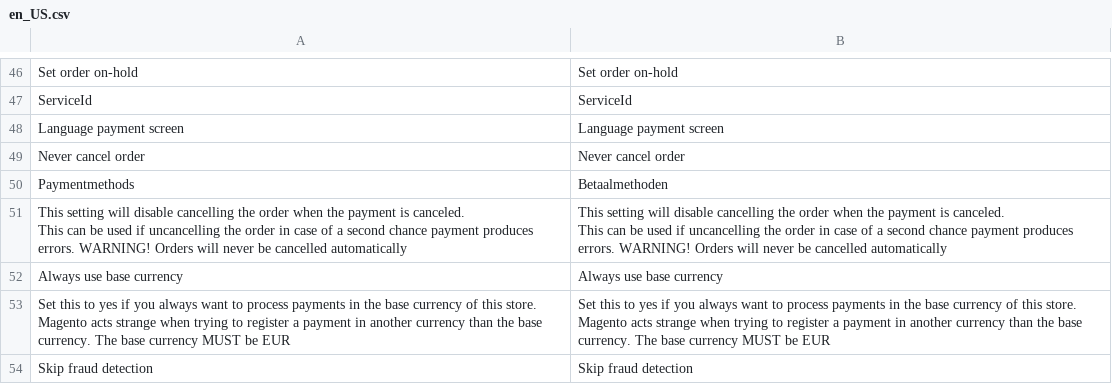
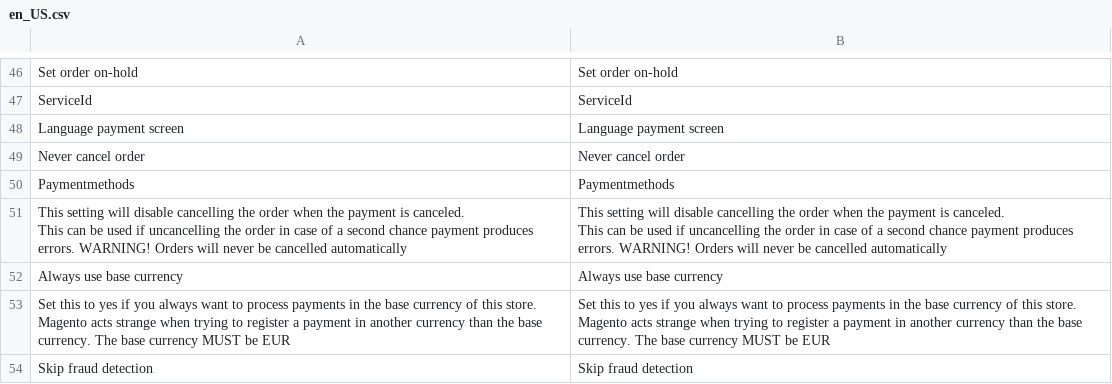
Before and after one commit to paynl/magento2-plugin, a CSV file: i18n/en_US.csv, drawn as a sheet; only a part is shown, gaps mark what is left out; the diff names each change by its address in the sheet, - before the commit and + after, or states it on an @@ line.

Commit message:
Fix dutch word in english Cvs

```diff
--- a/i18n/en_US.csv
+++ b/i18n/en_US.csv
-B50: Betaalmethoden
+B50: Paymentmethods
```
